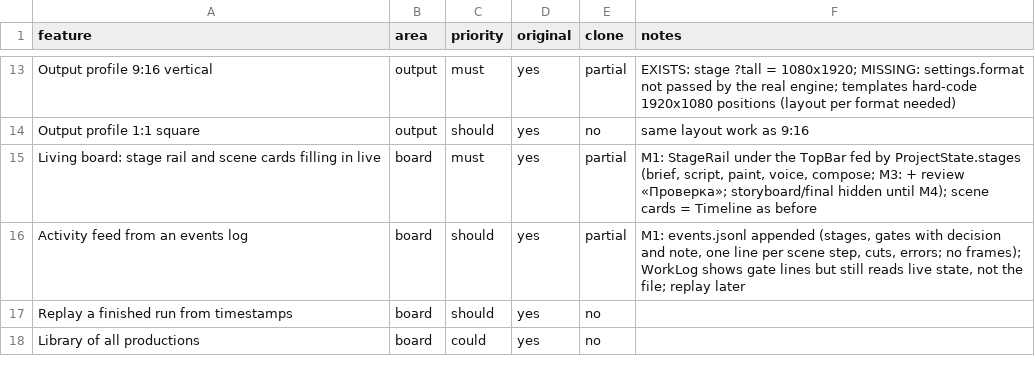
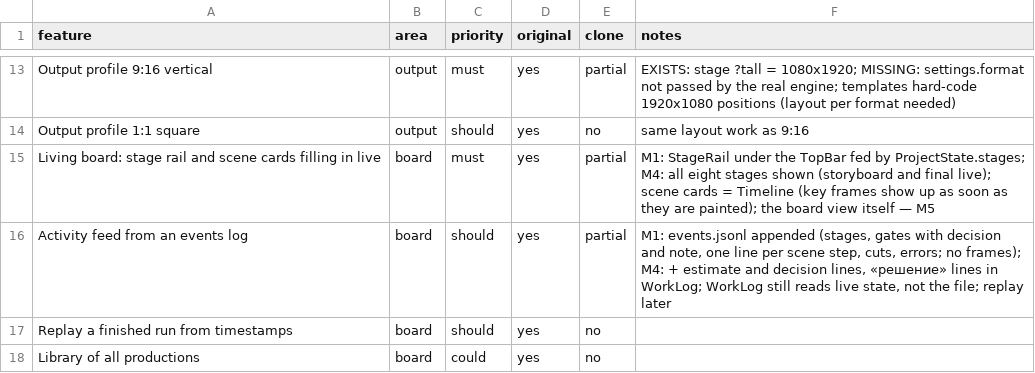
Before and after one commit to poltoratsy-source/inkframe, a CSV file: replica/features.csv, drawn as a sheet; only a part is shown, gaps mark what is left out; the diff covers the shown part only.

Commit message:
build: M4 storyboard and final gates, estimate, decision log, resume

```diff
--- a/replica/features.csv
+++ b/replica/features.csv
@@ -14,4 +14,4 @@ Output profile 9:16 vertical,output,must,yes,partial,EXISTS: stage ?tall = 1080x
 Output profile 1:1 square,output,should,yes,no,same layout work as 9:16
-Living board: stage rail and scene cards filling in live,board,must,yes,partial,"M1: StageRail under the TopBar fed by ProjectState.stages (brief, script, paint, voice, compose; M3: + review «Проверка»; storyboard/final hidden until M4); scene cards = Timeline as before"
-Activity feed from an events log,board,should,yes,partial,"M1: events.jsonl appended (stages, gates with decision and note, one line per scene step, cuts, errors; no frames); WorkLog shows gate lines but still reads live state, not the file; replay later"
+Living board: stage rail and scene cards filling in live,board,must,yes,partial,M1: StageRail under the TopBar fed by ProjectState.stages; M4: all eight stages shown (storyboard and final live); scene cards = Timeline (key frames show up as soon as they are painted); the board view itself — M5
+Activity feed from an events log,board,should,yes,partial,"M1: events.jsonl appended (stages, gates with decision and note, one line per scene step, cuts, errors; no frames); M4: + estimate and decision lines, «решение» lines in WorkLog; WorkLog still reads live state, not the file; replay later"
 Replay a finished run from timestamps,board,should,yes,no,
```
Also changed, not shown: 13 edited cells elsewhere in this file, 40 other files.
